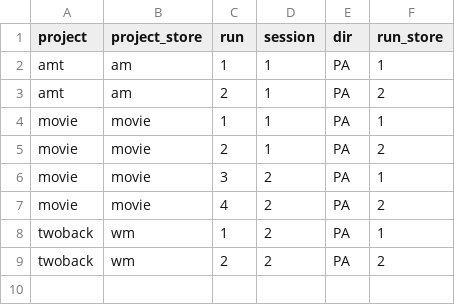
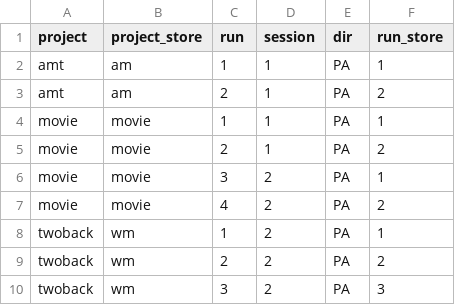
Before and after one commit to CAMP-BNU/CAMP-imaging, a CSV file: common/config_filename.csv, drawn as a sheet.

Commit message:
Add third run for twoback
Signed-off-by: Liang Zhang <psychelzh@outlook.com>

```diff
--- a/common/config_filename.csv
+++ b/common/config_filename.csv
@@ -9 +9,2 @@ twoback,wm,1,2,PA,1
 twoback,wm,2,2,PA,2
+twoback,wm,3,2,PA,3
```
Also changed, not shown: 1 other file.
